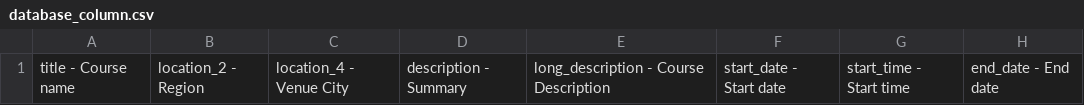
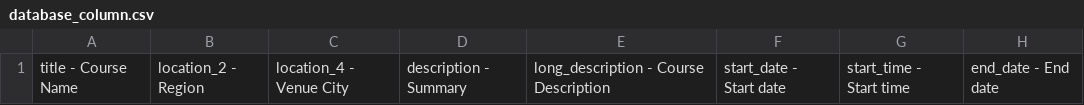
Before and after one commit to faisal-ahmed/Krishna-multi-step-migrator, a CSV file: uploads/database_column.csv, drawn as a sheet; only a part is shown; the diff names each change by its address in the sheet, - before the commit and + after, or states it on an @@ line.

Commit message:
database orm added

```diff
--- a/uploads/database_column.csv
+++ b/uploads/database_column.csv
-A1: title - Course name
+A1: title - Course Name
```
Also changed, not shown: 6 other files.
